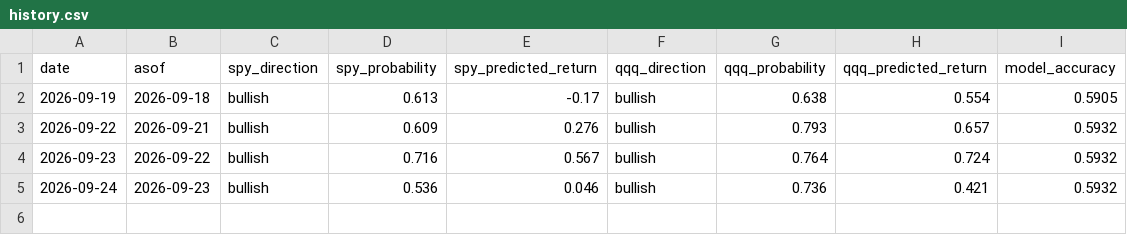
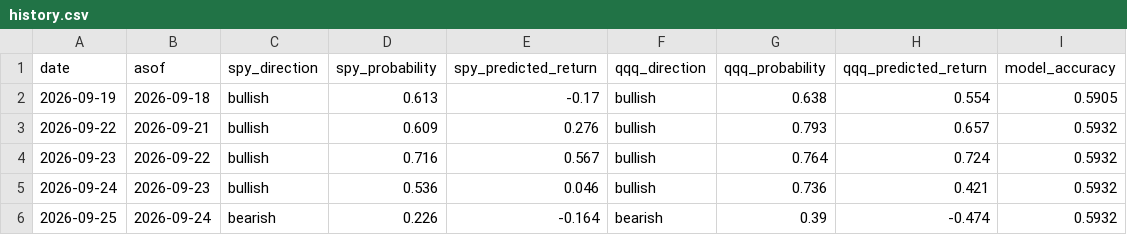
Before and after one commit to hongryu95-afk/invest-temp-intel, a CSV file: history.csv, drawn as a sheet; the diff names each change by its address in the sheet, - before the commit and + after, or states it on an @@ line.

```diff
--- a/history.csv
+++ b/history.csv
+row 6: 2026-09-25 | 2026-09-24 | bearish | 0.226 | -0.164 | bearish | 0.39 | -0.474 | 0.5932
```
Also changed, not shown: 1 other file.
